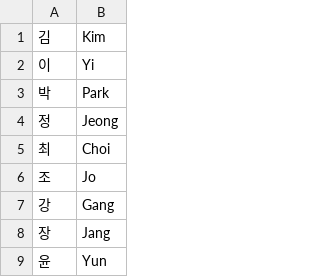
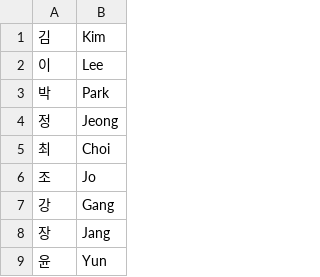
Before and after one commit to aquino-a/Book-Processor, a CSV file: src/main/resources/korean-last-names.csv, drawn as a sheet; only a part is shown.

Commit message:
change yi to lee

```diff
--- a/src/main/resources/korean-last-names.csv
+++ b/src/main/resources/korean-last-names.csv
@@ -1,3 +1,3 @@
 김,Kim
-이,Yi
+이,Lee
 박,Park
```
